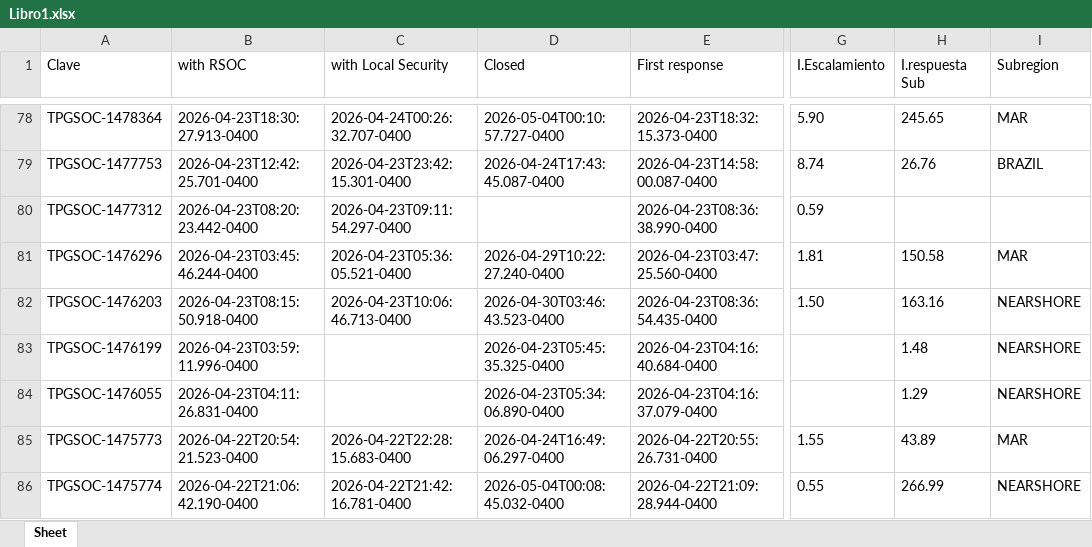
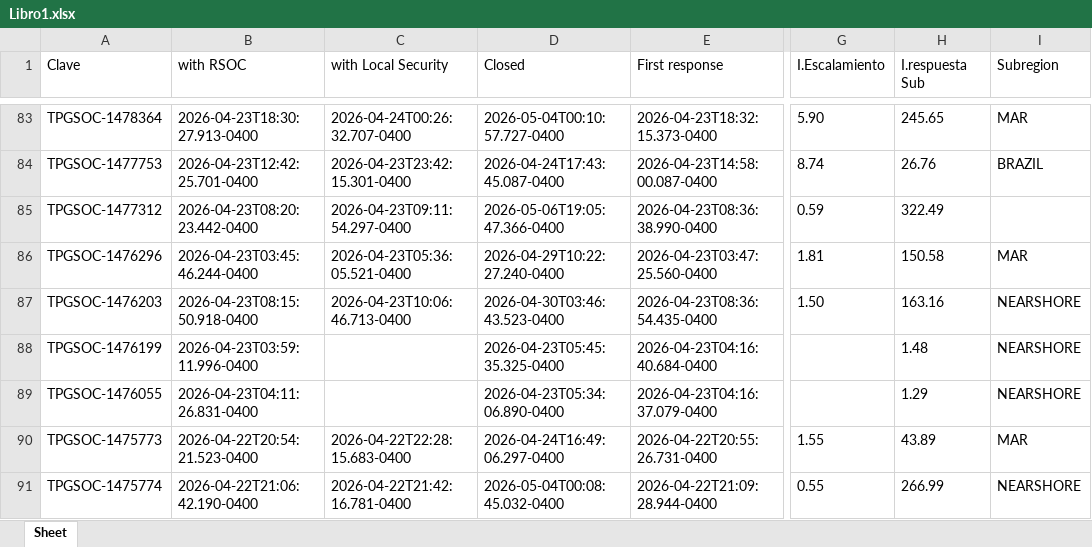
Before and after one commit to angeval25/TS, an Excel workbook: Libro1.xlsx, sheet Sheet, drawn as a sheet; only a part is shown, gaps mark what is left out; values as stored, in another font and other column widths than the file's, no borders; addresses are those after the commit; the diff covers the shown part only; the diff names each change by its address in the sheet, - before the commit and + after, or states it on an @@ line.

```diff
--- a/Libro1.xlsx (sheet Sheet)
+++ b/Libro1.xlsx (sheet Sheet)
-D85 (Closed): (empty)
+D85 (Closed): 2026-05-06T19:05:47.366-0400
-H85 (I.respuesta Sub): (empty)
+H85 (I.respuesta Sub): 322.49
```
Also changed, not shown: 5 added rows and 39 edited cells elsewhere in this sheet.
